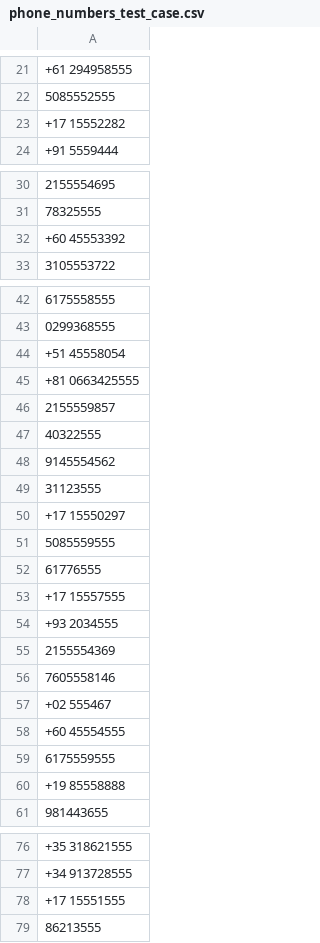
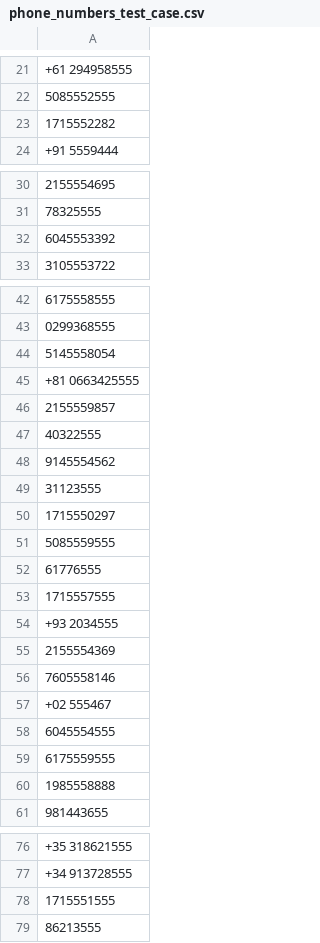
Before and after one commit to belledcurve/data_cleaning_consulate_2024, a CSV file: testcases/phone_numbers_test_case.csv, drawn as a sheet; only a part is shown, gaps mark what is left out; the diff covers the shown part only.

Commit message:
Update phone_numbers_test_case.csv

```diff
--- a/testcases/phone_numbers_test_case.csv
+++ b/testcases/phone_numbers_test_case.csv
@@ -22,3 +22,3 @@
 5085552555
-+17 15552282
+1715552282
 +91 5559444
@@ -31,3 +31,3 @@
 78325555
-+60 45553392
+6045553392
 3105553722
@@ -43,3 +43,3 @@
 0299368555
-+51 45558054
+5145558054
 +81 0663425555
@@ -49,6 +49,6 @@
 31123555
-+17 15550297
+1715550297
 5085559555
 61776555
-+17 15557555
+1715557555
 +93 2034555
@@ -57,5 +57,5 @@
 +02 555467
-+60 45554555
+6045554555
 6175559555
-+19 85558888
+1985558888
 981443655
@@ -77,3 +77,3 @@
 +34 913728555
-+17 15551555
+1715551555
 86213555
```
Also changed, not shown: 1 edited cell elsewhere in this file.
